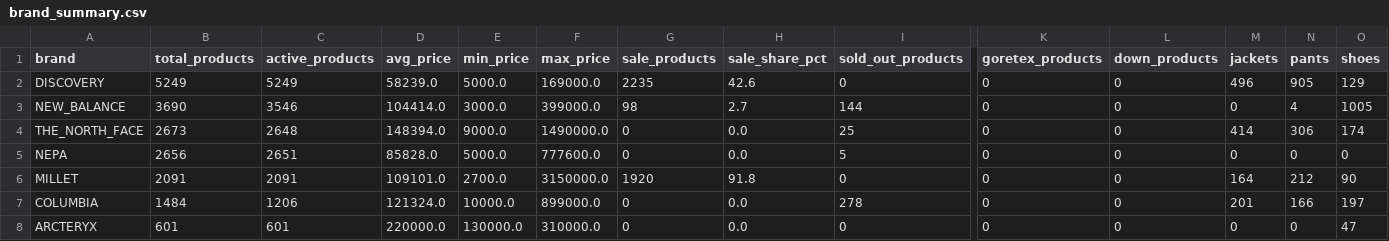
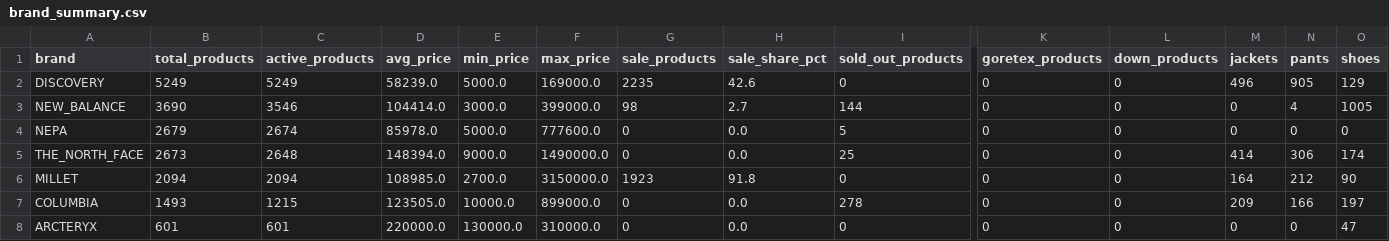
Before and after one commit to koreacolumbia-dotcom/E-comm-marketing-hub, a CSV file: reports/competitor_intel/brand_summary.csv, drawn as a sheet; only a part is shown, gaps mark what is left out; removed rows and columns are numbered as before the commit, all else as after; rows hold the shown columns only; the diff names each change by its address in the sheet, - before the commit and + after, or states it on an @@ line.

```diff
--- a/reports/competitor_intel/brand_summary.csv
+++ b/reports/competitor_intel/brand_summary.csv
+row 4: NEPA | 2679 | 2674 | 85978.0 | 5000.0 | 777600.0 | 0 | 0.0 | 5 | 0 | 0 | 0 | 0 | 0
-row 5: NEPA | 2656 | 2651 | 85828.0 | 5000.0 | 777600.0 | 0 | 0.0 | 5 | 0 | 0 | 0 | 0 | 0
-B6 (total_products): 2091
+B6 (total_products): 2094
-C6 (active_products): 2091
+C6 (active_products): 2094
-D6 (avg_price): 109101.0
+D6 (avg_price): 108985.0
-G6 (sale_products): 1920
+G6 (sale_products): 1923
-B7 (total_products): 1484
+B7 (total_products): 1493
-C7 (active_products): 1206
+C7 (active_products): 1215
-D7 (avg_price): 121324.0
+D7 (avg_price): 123505.0
-M7 (jackets): 201
+M7 (jackets): 209
```
Also changed, not shown: 13 other files.
